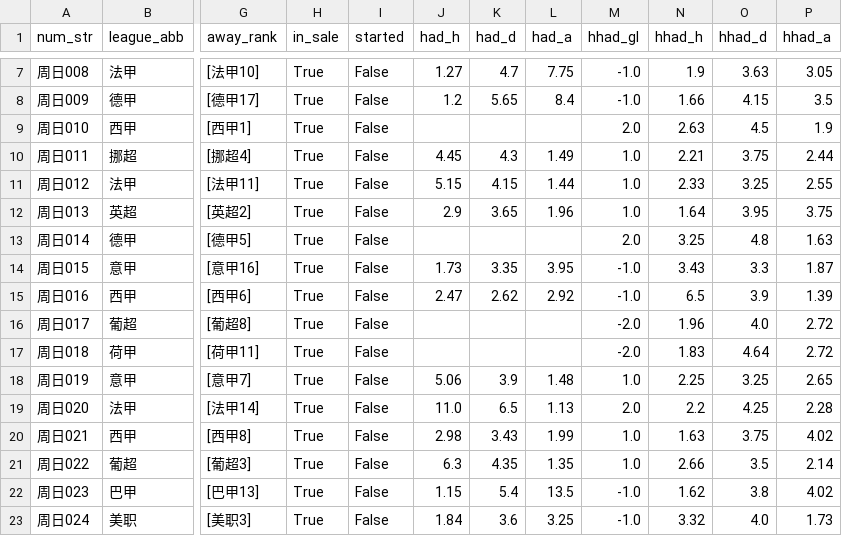
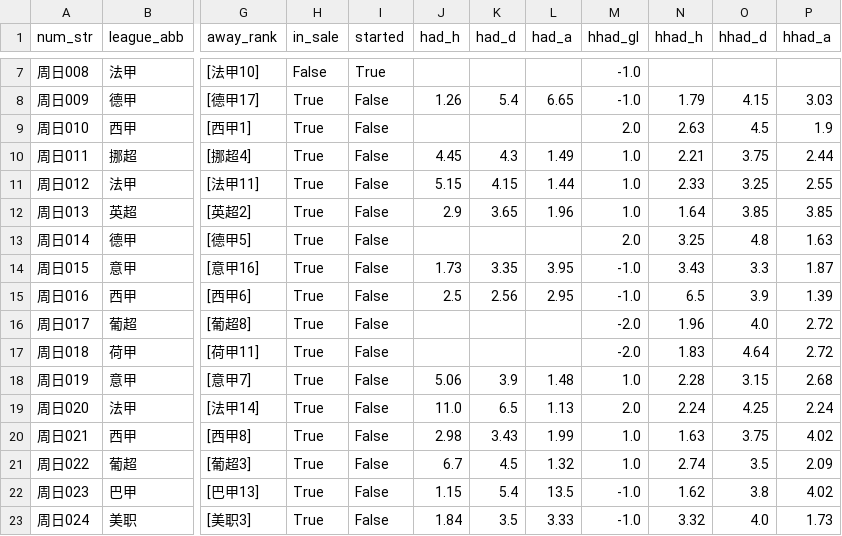
Before and after one commit to wanglin-777/jc-football, a CSV file: data/today_matches.csv, drawn as a sheet; only a part is shown, gaps mark what is left out; the diff covers the shown part only; the diff names each change by its address in the sheet, - before the commit and + after, or states it on an @@ line.

```diff
--- a/data/today_matches.csv
+++ b/data/today_matches.csv
-H7 (in_sale): True
+H7 (in_sale): False
-I7 (started): False
+I7 (started): True
-J7 (had_h): 1.27
+J7 (had_h): (empty)
-K7 (had_d): 4.7
+K7 (had_d): (empty)
-L7 (had_a): 7.75
+L7 (had_a): (empty)
-N7 (hhad_h): 1.9
+N7 (hhad_h): (empty)
-O7 (hhad_d): 3.63
+O7 (hhad_d): (empty)
-P7 (hhad_a): 3.05
+P7 (hhad_a): (empty)
-J8 (had_h): 1.2
+J8 (had_h): 1.26
-K8 (had_d): 5.65
+K8 (had_d): 5.4
-L8 (had_a): 8.4
+L8 (had_a): 6.65
-N8 (hhad_h): 1.66
+N8 (hhad_h): 1.79
-P8 (hhad_a): 3.5
+P8 (hhad_a): 3.03
-O12 (hhad_d): 3.95
+O12 (hhad_d): 3.85
-P12 (hhad_a): 3.75
+P12 (hhad_a): 3.85
-J15 (had_h): 2.47
+J15 (had_h): 2.5
-K15 (had_d): 2.62
+K15 (had_d): 2.56
-L15 (had_a): 2.92
+L15 (had_a): 2.95
-N18 (hhad_h): 2.25
+N18 (hhad_h): 2.28
-O18 (hhad_d): 3.25
+O18 (hhad_d): 3.15
-P18 (hhad_a): 2.65
+P18 (hhad_a): 2.68
-N19 (hhad_h): 2.2
+N19 (hhad_h): 2.24
-P19 (hhad_a): 2.28
+P19 (hhad_a): 2.24
-J21 (had_h): 6.3
+J21 (had_h): 6.7
-K21 (had_d): 4.35
+K21 (had_d): 4.5
-L21 (had_a): 1.35
+L21 (had_a): 1.32
-N21 (hhad_h): 2.66
+N21 (hhad_h): 2.74
-P21 (hhad_a): 2.14
+P21 (hhad_a): 2.09
-K23 (had_d): 3.6
+K23 (had_d): 3.5
-L23 (had_a): 3.25
+L23 (had_a): 3.33
```
Also changed, not shown: 37 edited cells elsewhere in this file, data/history_csv/历史预测_全量.csv, data/history_csv/预测_2026-09-13.csv, 5 other files.
